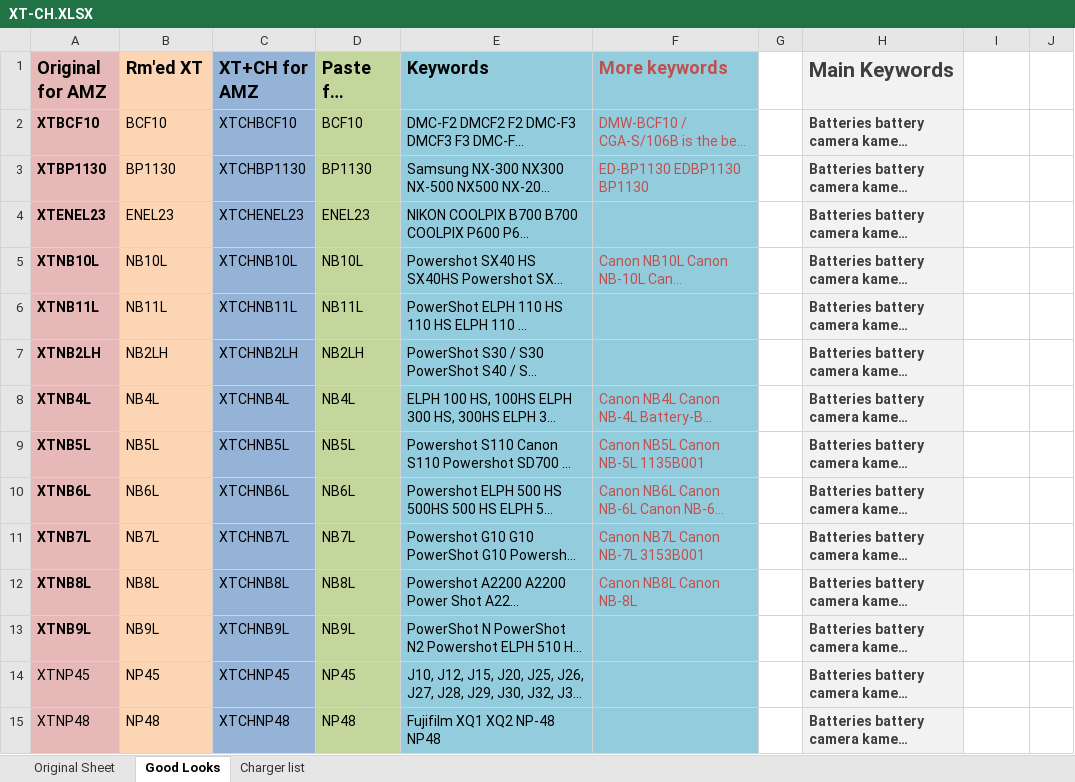
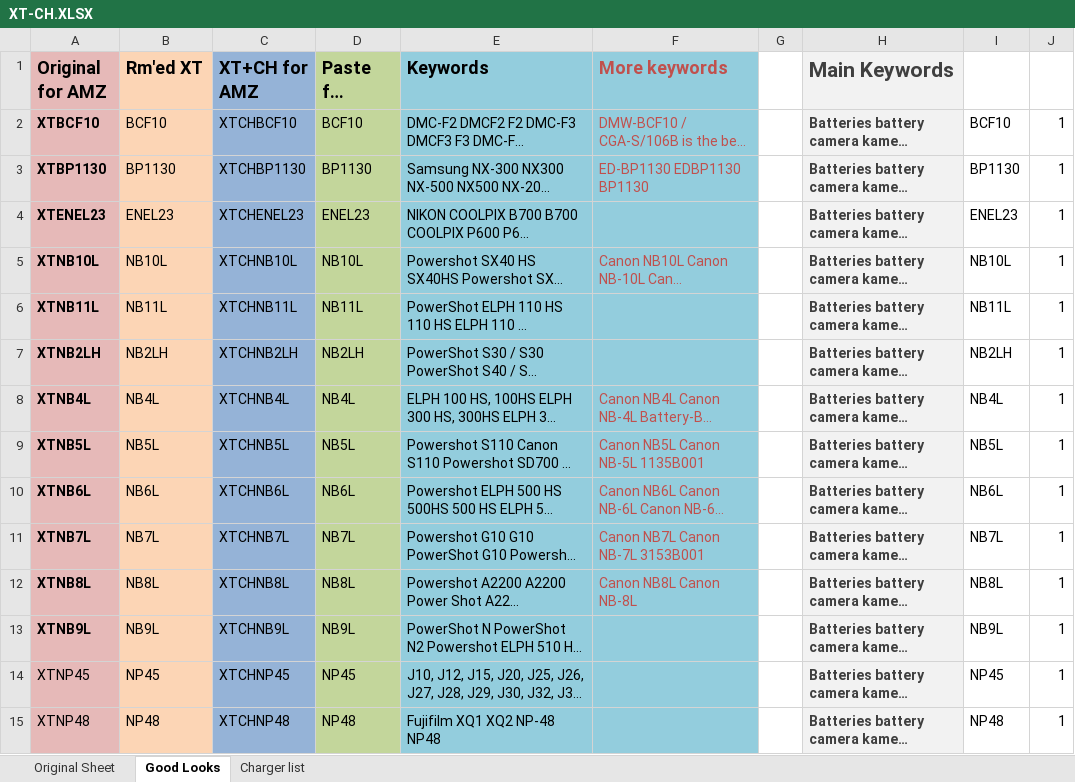
Before and after one commit to briggsoft/MAZ-KW, an Excel workbook: XT-CH.XLSX, sheet Good Looks, drawn as a sheet; only a part is shown; long unchanged cells end in …; values as stored, in another font and other column widths than the file's, no borders; the diff covers the shown part only; the diff names each change by its address in the sheet, - before the commit and + after, or states it on an @@ line.

Commit message:
modified:   XT-CH.XLSX

```diff
--- a/XT-CH.XLSX (sheet Good Looks)
+++ b/XT-CH.XLSX (sheet Good Looks)
-I2: (empty)
+I2: BCF10
-J2:J15: (empty)
+J2:J15: 1
-I3: (empty)
+I3: BP1130
-I4: (empty)
+I4: ENEL23
-I5: (empty)
+I5: NB10L
-I6: (empty)
+I6: NB11L
-I7: (empty)
+I7: NB2LH
-I8: (empty)
+I8: NB4L
-I9: (empty)
+I9: NB5L
-I10: (empty)
+I10: NB6L
-I11: (empty)
+I11: NB7L
-I12: (empty)
+I12: NB8L
-I13: (empty)
+I13: NB9L
-I14: (empty)
+I14: NP45
-I15: (empty)
+I15: NP48
```
Also changed, not shown: 32 added rows, 111 removed rows, 137 edited cells and cell formats elsewhere in this sheet, sheet Charger list, formulas that keep their value.
